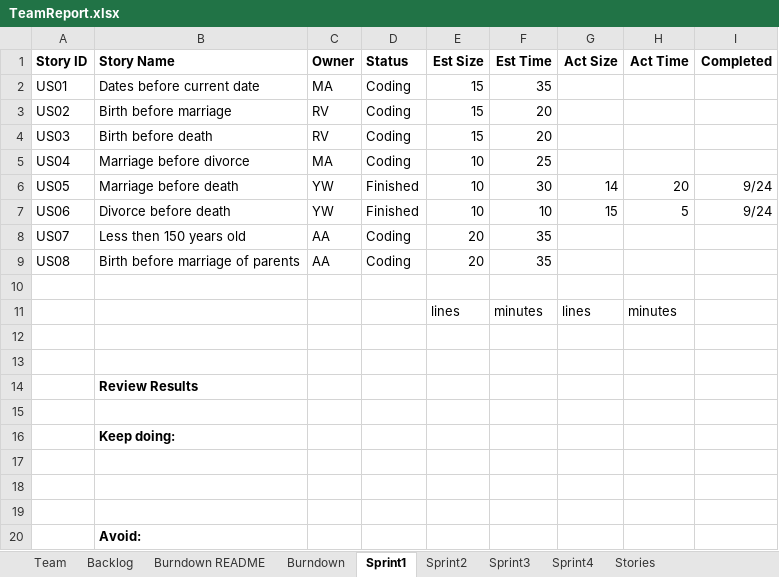
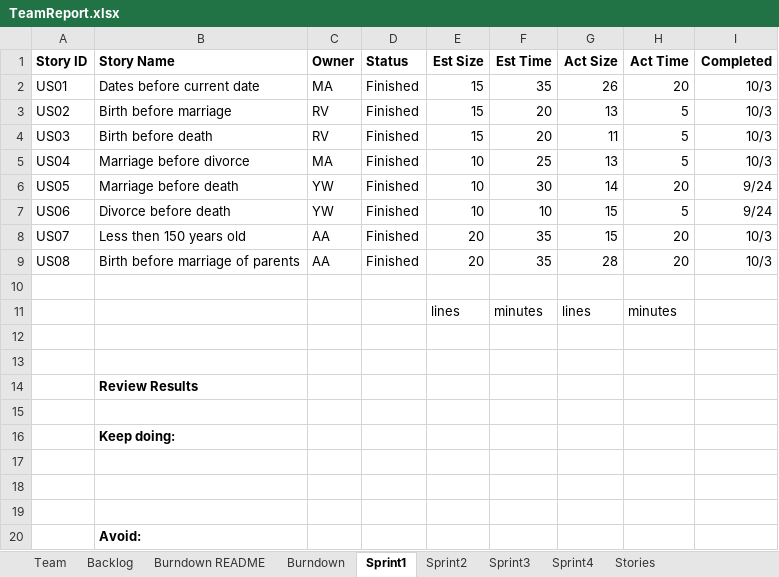
Before and after one commit to ywCN/SSW533Project, an Excel workbook: TeamReport.xlsx, sheet Sprint1, drawn as a sheet; values as stored, in another font and other column widths than the file's, no borders; the diff names each change by its address in the sheet, - before the commit and + after, or states it on an @@ line.

```diff
--- a/TeamReport.xlsx (sheet Sprint1)
+++ b/TeamReport.xlsx (sheet Sprint1)
-D2:D5 (Status): Coding
+D2:D5 (Status): Finished
-G2 (Act Size): (empty)
+G2 (Act Size): 26
-H2 (Act Time): (empty)
+H2 (Act Time): 20
-I2:I5 (Completed): (empty)
+I2:I5 (Completed): 10/3
-G3 (Act Size): (empty)
+G3 (Act Size): 13
-H3:H5 (Act Time): (empty)
+H3:H5 (Act Time): 5
-G4 (Act Size): (empty)
+G4 (Act Size): 11
-G5 (Act Size): (empty)
+G5 (Act Size): 13
-D8:D9 (Status): Coding
+D8:D9 (Status): Finished
-G8 (Act Size): (empty)
+G8 (Act Size): 15
-H8:H9 (Act Time): (empty)
+H8:H9 (Act Time): 20
-I8:I9 (Completed): (empty)
+I8:I9 (Completed): 10/3
-G9 (Act Size): (empty)
+G9 (Act Size): 28
```
Also changed, not shown: sheet Sprint2, sheet Burndown, sheet Backlog, charts or pictures.
